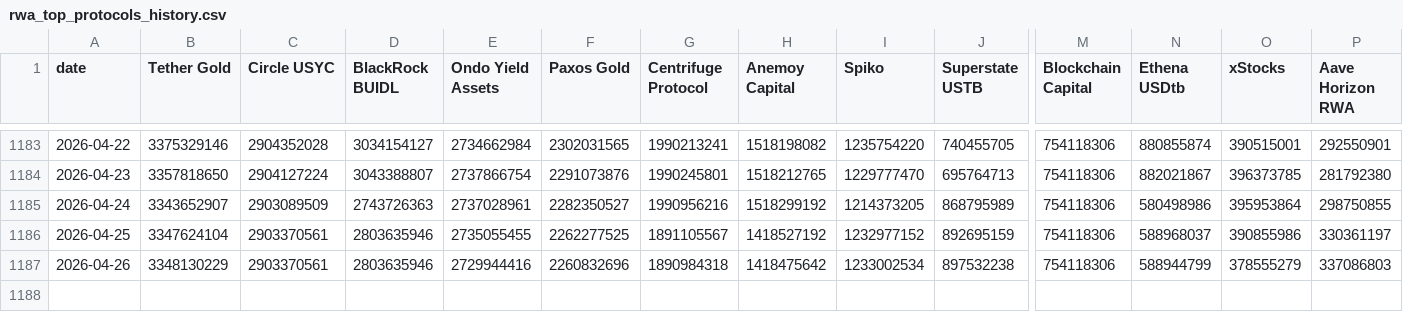
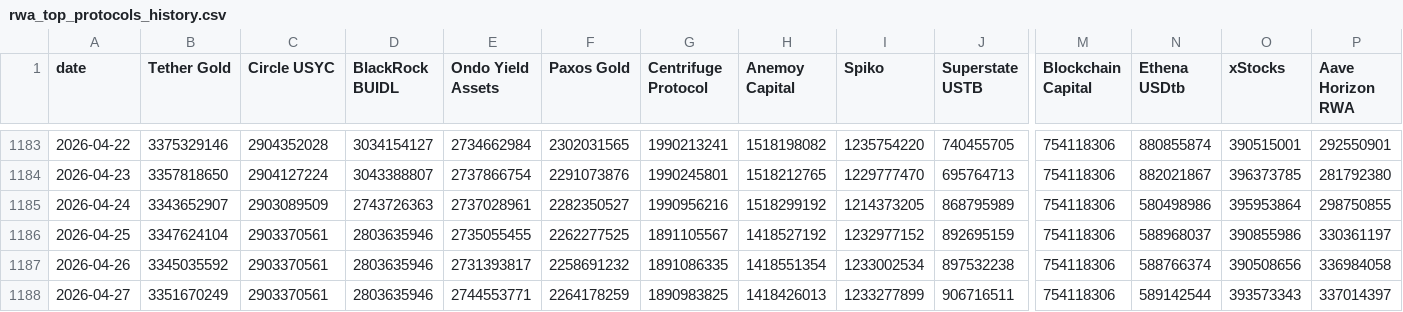
Before and after one commit to kittycapital/rwa-dashboard, a CSV file: data/rwa_top_protocols_history.csv, drawn as a sheet; only a part is shown, gaps mark what is left out; rows hold the shown columns only; the diff names each change by its address in the sheet, - before the commit and + after, or states it on an @@ line.

```diff
--- a/data/rwa_top_protocols_history.csv
+++ b/data/rwa_top_protocols_history.csv
-B1187 (Tether Gold): 3348130229
+B1187 (Tether Gold): 3345035592
-E1187 (Ondo Yield Assets): 2729944416
+E1187 (Ondo Yield Assets): 2731393817
-F1187 (Paxos Gold): 2260832696
+F1187 (Paxos Gold): 2258691232
-G1187 (Centrifuge Protocol): 1890984318
+G1187 (Centrifuge Protocol): 1891086335
-H1187 (Anemoy Capital): 1418475642
+H1187 (Anemoy Capital): 1418551354
-N1187 (Ethena USDtb): 588944799
+N1187 (Ethena USDtb): 588766374
-O1187 (xStocks): 378555279
+O1187 (xStocks): 390508656
-P1187 (Aave Horizon RWA): 337086803
+P1187 (Aave Horizon RWA): 336984058
+row 1188: 2026-04-27 | 3351670249 | 2903370561 | 2803635946 | 2744553771 | 2264178259 | 1890983825 | 1418426013 | 1233277899 | 906716511 | 754118306 | 589142544 | 393573343 | 337014397
```
Also changed, not shown: data/rwa_category_history.csv, data/rwa_chains.csv, 3 other files.
